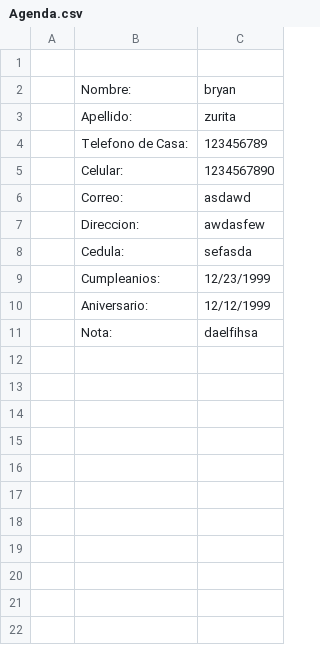
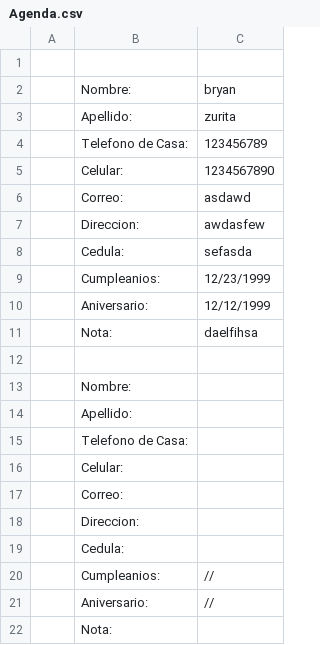
Before and after one commit to bazurita2/ThePROgramatorsCPP, a CSV file: Proyecto/AgendaFinalPrj/Agenda.csv, drawn as a sheet.

```diff
--- a/Proyecto/AgendaFinalPrj/Agenda.csv
+++ b/Proyecto/AgendaFinalPrj/Agenda.csv
@@ -11 +11,12 @@
 ;Nota: ;daelfihsa
+
+;Nombre: ;
+;Apellido: ;
+;Telefono de Casa: ;
+;Celular: ;
+;Correo: ;
+;Direccion: ;
+;Cedula: ;
+;Cumpleanios: ;//
+;Aniversario: ;//
+;Nota: ;
```
Also changed, not shown: 8 other files.
